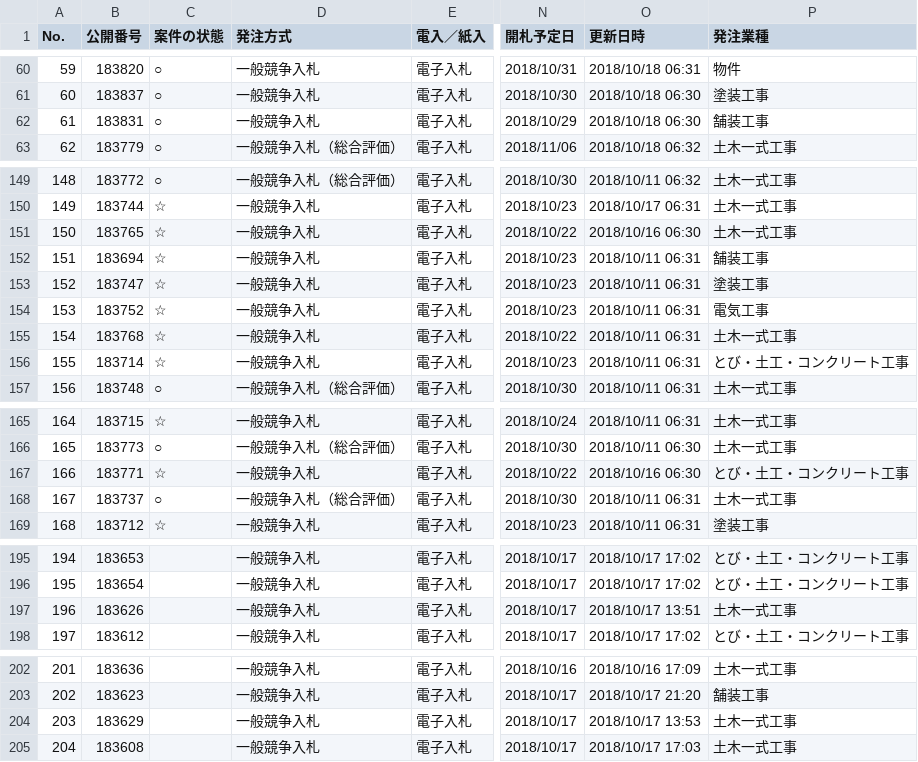
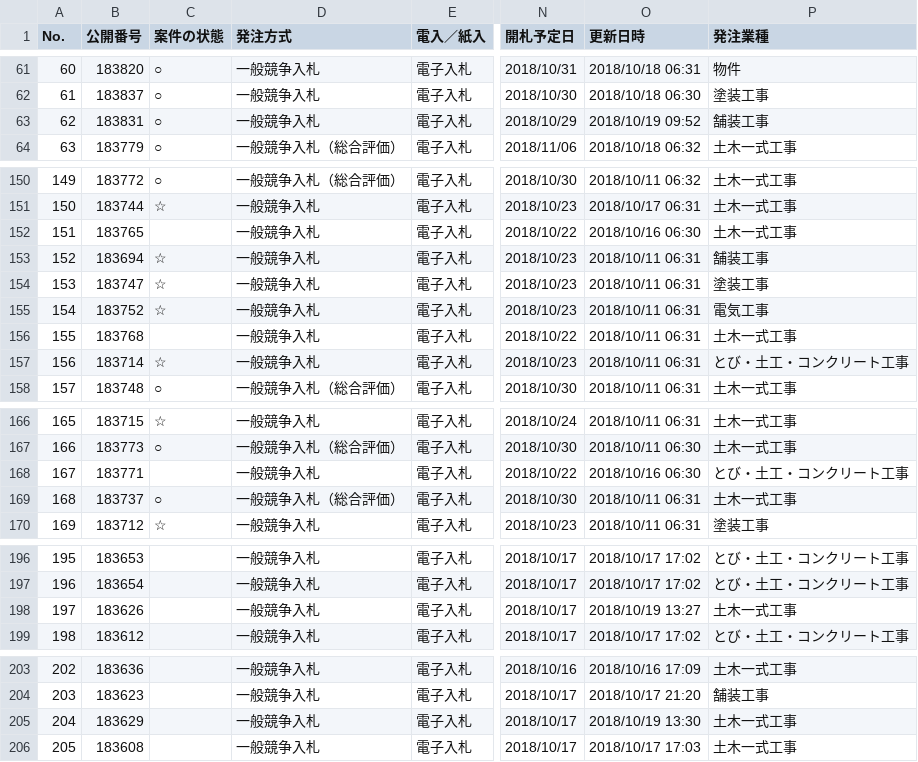
Before and after one commit to wakayama-pref-org/bid_information_system, a CSV file: csv/bid_information_system.csv, drawn as a sheet; only a part is shown, gaps mark what is left out; addresses are those after the commit; the diff covers the shown part only; the diff names each change by its address in the sheet, - before the commit and + after, or states it on an @@ line.

```diff
--- a/csv/bid_information_system.csv
+++ b/csv/bid_information_system.csv
@@ column A (No.) renumbered from row 5 down @@
-O63 (更新日時): 2018/10/18 06:30
+O63 (更新日時): 2018/10/19 09:52
-C152 (案件の状態): ☆
+C152 (案件の状態): (empty)
-C156 (案件の状態): ☆
+C156 (案件の状態): (empty)
-C168 (案件の状態): ☆
+C168 (案件の状態): (empty)
-O198 (更新日時): 2018/10/17 13:51
+O198 (更新日時): 2018/10/19 13:27
-O205 (更新日時): 2018/10/17 13:53
+O205 (更新日時): 2018/10/19 13:30
```
Also changed, not shown: 1 added row and 14 edited cells elsewhere in this file, 1 other file.
